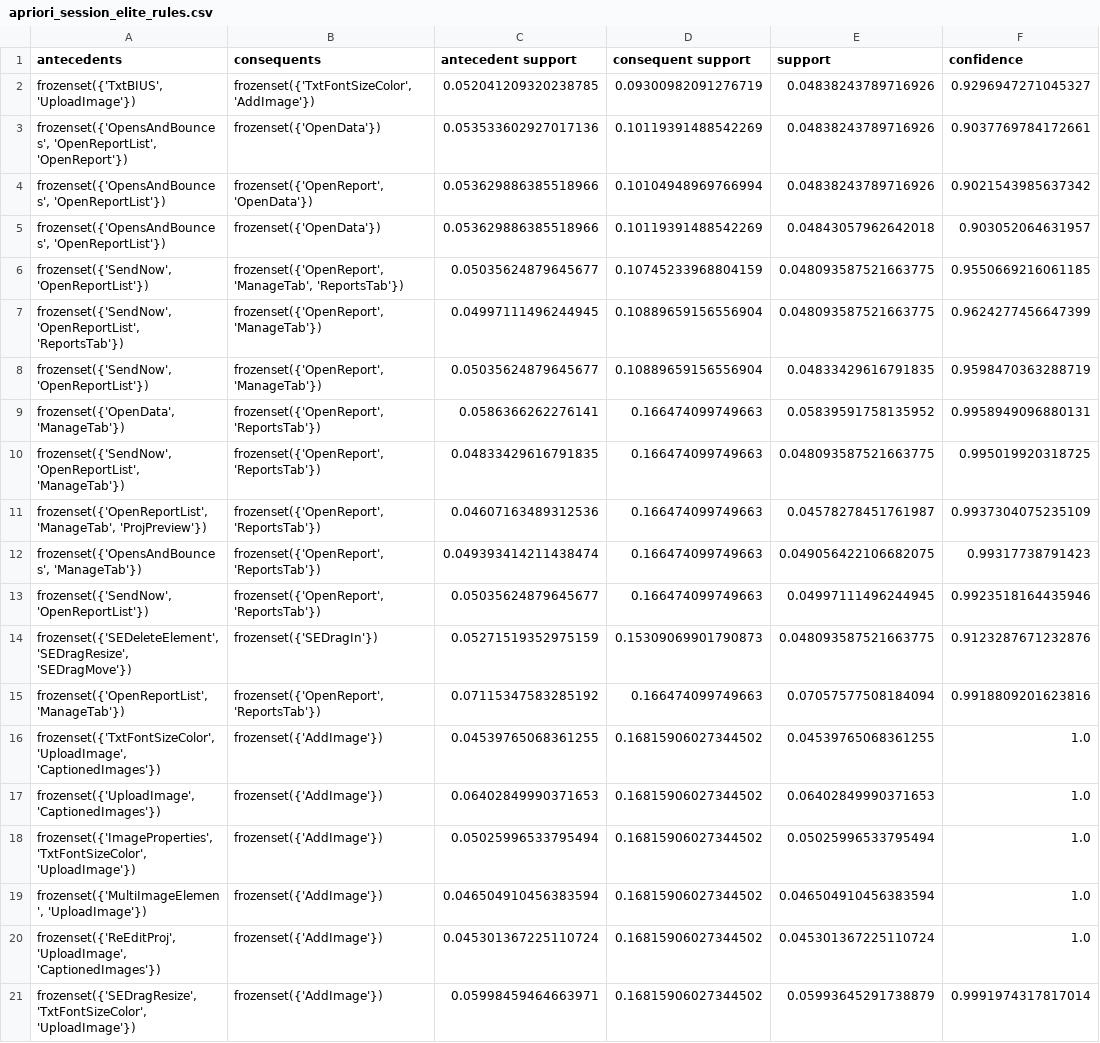
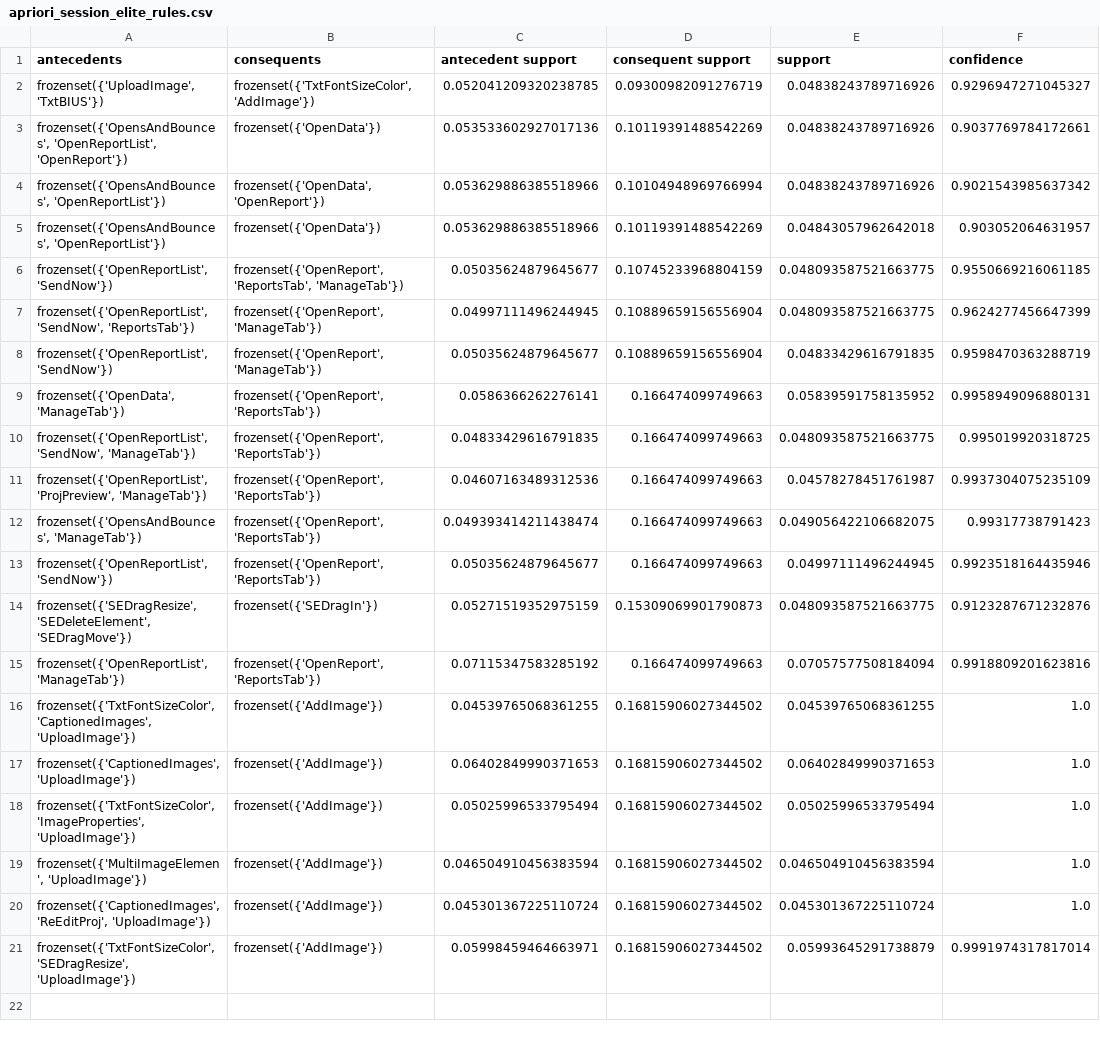
Before and after one commit to bhavik-knight/5580-dm-a3-association, a CSV file: results/apriori_session_elite_rules.csv, drawn as a sheet; only a part is shown; the diff names each change by its address in the sheet, - before the commit and + after, or states it on an @@ line.

```diff
--- a/results/apriori_session_elite_rules.csv
+++ b/results/apriori_session_elite_rules.csv
-A2 (antecedents): frozenset({'TxtBIUS', 'UploadImage'})
+A2 (antecedents): frozenset({'UploadImage', 'TxtBIUS'})
-B4 (consequents): frozenset({'OpenReport', 'OpenData'})
+B4 (consequents): frozenset({'OpenData', 'OpenReport'})
-A6 (antecedents): frozenset({'SendNow', 'OpenReportList'})
+A6 (antecedents): frozenset({'OpenReportList', 'SendNow'})
-B6 (consequents): frozenset({'OpenReport', 'ManageTab', 'ReportsTab'})
+B6 (consequents): frozenset({'OpenReport', 'ReportsTab', 'ManageTab'})
-A7 (antecedents): frozenset({'SendNow', 'OpenReportList', 'ReportsTab'})
+A7 (antecedents): frozenset({'OpenReportList', 'SendNow', 'ReportsTab'})
-A8 (antecedents): frozenset({'SendNow', 'OpenReportList'})
+A8 (antecedents): frozenset({'OpenReportList', 'SendNow'})
-A10 (antecedents): frozenset({'SendNow', 'OpenReportList', 'ManageTab'})
+A10 (antecedents): frozenset({'OpenReportList', 'SendNow', 'ManageTab'})
-A11 (antecedents): frozenset({'OpenReportList', 'ManageTab', 'ProjPreview'})
+A11 (antecedents): frozenset({'OpenReportList', 'ProjPreview', 'ManageTab'})
-A13 (antecedents): frozenset({'SendNow', 'OpenReportList'})
+A13 (antecedents): frozenset({'OpenReportList', 'SendNow'})
-A14 (antecedents): frozenset({'SEDeleteElement', 'SEDragResize', 'SEDragMove'})
+A14 (antecedents): frozenset({'SEDragResize', 'SEDeleteElement', 'SEDragMove'})
-A16 (antecedents): frozenset({'TxtFontSizeColor', 'UploadImage', 'CaptionedImages'})
+A16 (antecedents): frozenset({'TxtFontSizeColor', 'CaptionedImages', 'UploadImage'})
-A17 (antecedents): frozenset({'UploadImage', 'CaptionedImages'})
+A17 (antecedents): frozenset({'CaptionedImages', 'UploadImage'})
-A18 (antecedents): frozenset({'ImageProperties', 'TxtFontSizeColor', 'UploadImage'})
+A18 (antecedents): frozenset({'TxtFontSizeColor', 'ImageProperties', 'UploadImage'})
-A20 (antecedents): frozenset({'ReEditProj', 'UploadImage', 'CaptionedImages'})
+A20 (antecedents): frozenset({'CaptionedImages', 'ReEditProj', 'UploadImage'})
-A21 (antecedents): frozenset({'SEDragResize', 'TxtFontSizeColor', 'UploadImage'})
+A21 (antecedents): frozenset({'TxtFontSizeColor', 'SEDragResize', 'UploadImage'})
```
Also changed, not shown: results/apriori_session_tuning_log_1.csv, results/apriori_session_tuning_log_2.csv, 12 other files.
